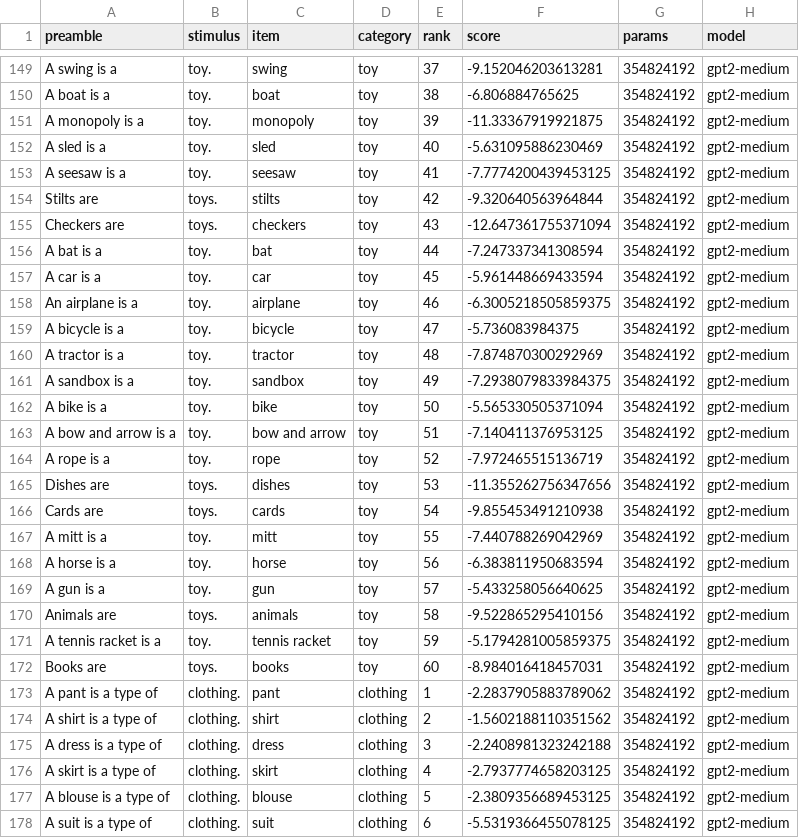
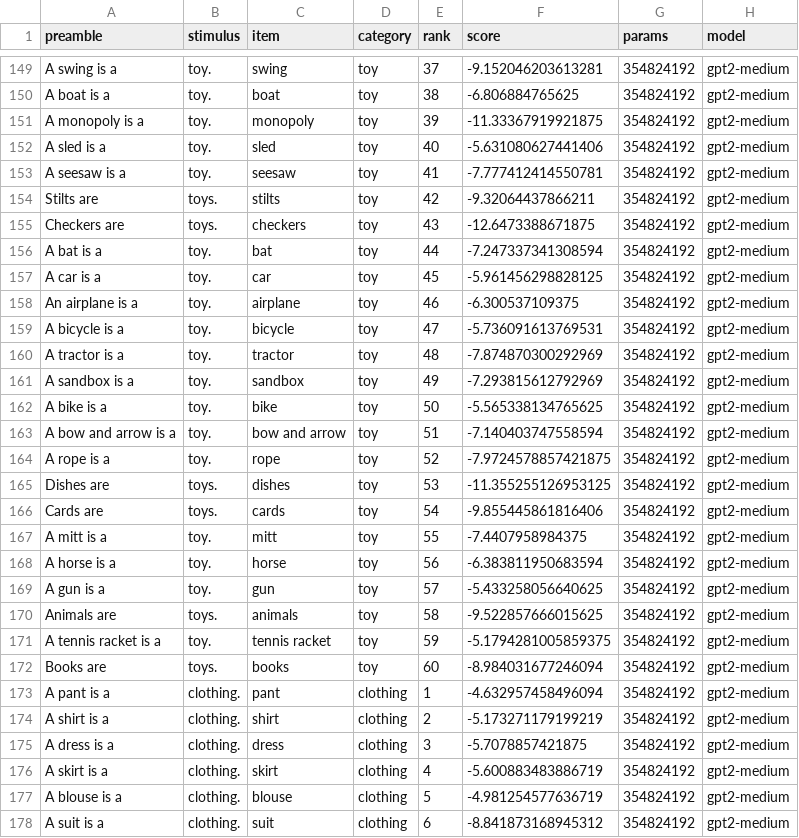
Before and after one commit to kanishkamisra/typicalityprobing, a CSV file: data/rosch1975/results/rosch1975_alternate/gpt2-medium.csv, drawn as a sheet; only a part is shown, gaps mark what is left out; the diff covers the shown part only.

```diff
--- a/data/rosch1975/results/rosch1975_alternate/gpt2-medium.csv
+++ b/data/rosch1975/results/rosch1975_alternate/gpt2-medium.csv
@@ -151,28 +151,28 @@ A boat is a,toy.,boat,toy,38,-6.806884765625,354824192,gpt2-medium
 A monopoly is a,toy.,monopoly,toy,39,-11.33367919921875,354824192,gpt2-medium
-A sled is a,toy.,sled,toy,40,-5.631095886230469,354824192,gpt2-medium
-A seesaw is a,toy.,seesaw,toy,41,-7.7774200439453125,354824192,gpt2-medium
-Stilts are,toys.,stilts,toy,42,-9.320640563964844,354824192,gpt2-medium
-Checkers are,toys.,checkers,toy,43,-12.647361755371094,354824192,gpt2-medium
+A sled is a,toy.,sled,toy,40,-5.631080627441406,354824192,gpt2-medium
+A seesaw is a,toy.,seesaw,toy,41,-7.777412414550781,354824192,gpt2-medium
+Stilts are,toys.,stilts,toy,42,-9.32064437866211,354824192,gpt2-medium
+Checkers are,toys.,checkers,toy,43,-12.6473388671875,354824192,gpt2-medium
 A bat is a,toy.,bat,toy,44,-7.247337341308594,354824192,gpt2-medium
-A car is a,toy.,car,toy,45,-5.961448669433594,354824192,gpt2-medium
-An airplane is a,toy.,airplane,toy,46,-6.3005218505859375,354824192,gpt2-medium
-A bicycle is a,toy.,bicycle,toy,47,-5.736083984375,354824192,gpt2-medium
+A car is a,toy.,car,toy,45,-5.961456298828125,354824192,gpt2-medium
+An airplane is a,toy.,airplane,toy,46,-6.300537109375,354824192,gpt2-medium
+A bicycle is a,toy.,bicycle,toy,47,-5.736091613769531,354824192,gpt2-medium
 A tractor is a,toy.,tractor,toy,48,-7.874870300292969,354824192,gpt2-medium
-A sandbox is a,toy.,sandbox,toy,49,-7.2938079833984375,354824192,gpt2-medium
-A bike is a,toy.,bike,toy,50,-5.565330505371094,354824192,gpt2-medium
-A bow and arrow is a,toy.,bow and arrow,toy,51,-7.140411376953125,354824192,gpt2-medium
-A rope is a,toy.,rope,toy,52,-7.972465515136719,354824192,gpt2-medium
-Dishes are,toys.,dishes,toy,53,-11.355262756347656,354824192,gpt2-medium
-Cards are,toys.,cards,toy,54,-9.855453491210938,354824192,gpt2-medium
-A mitt is a,toy.,mitt,toy,55,-7.440788269042969,354824192,gpt2-medium
+A sandbox is a,toy.,sandbox,toy,49,-7.293815612792969,354824192,gpt2-medium
+A bike is a,toy.,bike,toy,50,-5.565338134765625,354824192,gpt2-medium
+A bow and arrow is a,toy.,bow and arrow,toy,51,-7.140403747558594,354824192,gpt2-medium
+A rope is a,toy.,rope,toy,52,-7.9724578857421875,354824192,gpt2-medium
+Dishes are,toys.,dishes,toy,53,-11.355255126953125,354824192,gpt2-medium
+Cards are,toys.,cards,toy,54,-9.855445861816406,354824192,gpt2-medium
+A mitt is a,toy.,mitt,toy,55,-7.4407958984375,354824192,gpt2-medium
 A horse is a,toy.,horse,toy,56,-6.383811950683594,354824192,gpt2-medium
 A gun is a,toy.,gun,toy,57,-5.433258056640625,354824192,gpt2-medium
-Animals are,toys.,animals,toy,58,-9.522865295410156,354824192,gpt2-medium
+Animals are,toys.,animals,toy,58,-9.522857666015625,354824192,gpt2-medium
 A tennis racket is a,toy.,tennis racket,toy,59,-5.1794281005859375,354824192,gpt2-medium
-Books are,toys.,books,toy,60,-8.984016418457031,354824192,gpt2-medium
-A pant is a type of,clothing.,pant,clothing,1,-2.2837905883789062,354824192,gpt2-medium
-A shirt is a type of,clothing.,shirt,clothing,2,-1.5602188110351562,354824192,gpt2-medium
-A dress is a type of,clothing.,dress,clothing,3,-2.2408981323242188,354824192,gpt2-medium
-A skirt is a type of,clothing.,skirt,clothing,4,-2.7937774658203125,354824192,gpt2-medium
-A blouse is a type of,clothing.,blouse,clothing,5,-2.3809356689453125,354824192,gpt2-medium
-A suit is a type of,clothing.,suit,clothing,6,-5.5319366455078125,354824192,gpt2-medium
+Books are,toys.,books,toy,60,-8.984031677246094,354824192,gpt2-medium
+A pant is a,clothing.,pant,clothing,1,-4.632957458496094,354824192,gpt2-medium
+A shirt is a,clothing.,shirt,clothing,2,-5.173271179199219,354824192,gpt2-medium
+A dress is a,clothing.,dress,clothing,3,-5.7078857421875,354824192,gpt2-medium
+A skirt is a,clothing.,skirt,clothing,4,-5.600883483886719,354824192,gpt2-medium
+A blouse is a,clothing.,blouse,clothing,5,-4.981254577636719,354824192,gpt2-medium
+A suit is a,clothing.,suit,clothing,6,-8.841873168945312,354824192,gpt2-medium
```
Also changed, not shown: 98 edited cells elsewhere in this file, data/rosch1975/results/rosch1975_alternate/bert-large-uncased.csv, data/rosch1975/results/rosch1975_alternate/distilbert-base-uncased.csv, 19 other files.
